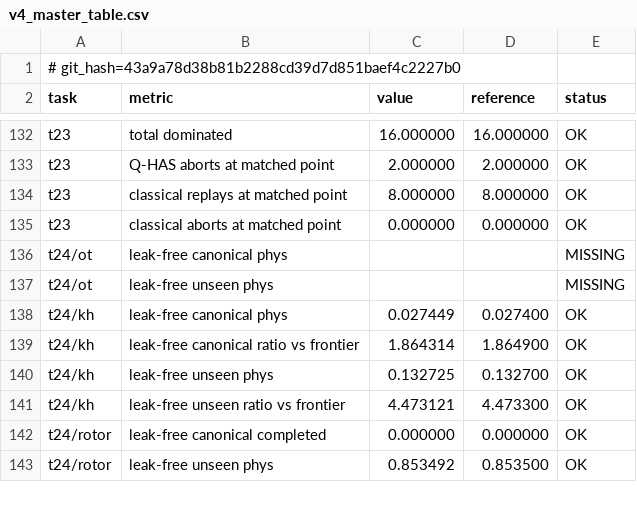
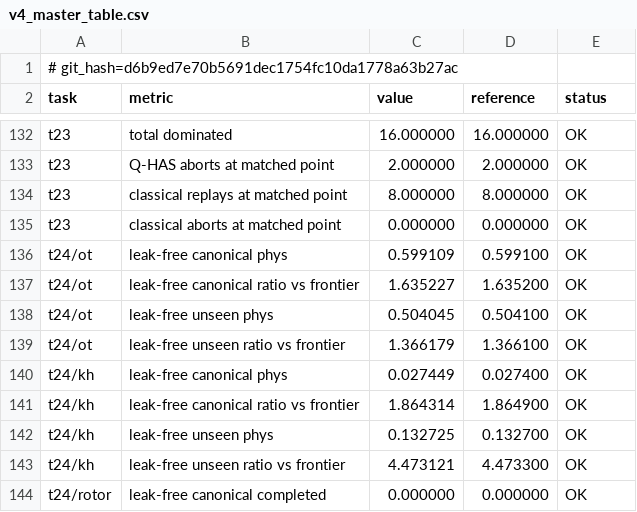
Before and after one commit to armandld/BA_Proj, a CSV file: study/results/v4_master_table.csv, drawn as a sheet; only a part is shown, gaps mark what is left out; the shorter side is filled out with more unchanged rows.

```diff
--- a/study/results/v4_master_table.csv
+++ b/study/results/v4_master_table.csv
@@ -1,2 +1,2 @@
-# git_hash=43a9a78d38b81b2288cd39d7d851baef4c2227b0
+# git_hash=d6b9ed7e70b5691dec1754fc10da1778a63b27ac
 task,metric,value,reference,status
@@ -135,4 +135,6 @@ t23,classical replays at matched point,8.000000,8.000000,OK
 t23,classical aborts at matched point,0.000000,0.000000,OK
-t24/ot,leak-free canonical phys,,,MISSING
-t24/ot,leak-free unseen phys,,,MISSING
+t24/ot,leak-free canonical phys,0.599109,0.599100,OK
+t24/ot,leak-free canonical ratio vs frontier,1.635227,1.635200,OK
+t24/ot,leak-free unseen phys,0.504045,0.504100,OK
+t24/ot,leak-free unseen ratio vs frontier,1.366179,1.366100,OK
 t24/kh,leak-free canonical phys,0.027449,0.027400,OK
```
Also changed, not shown: 9 other files.
